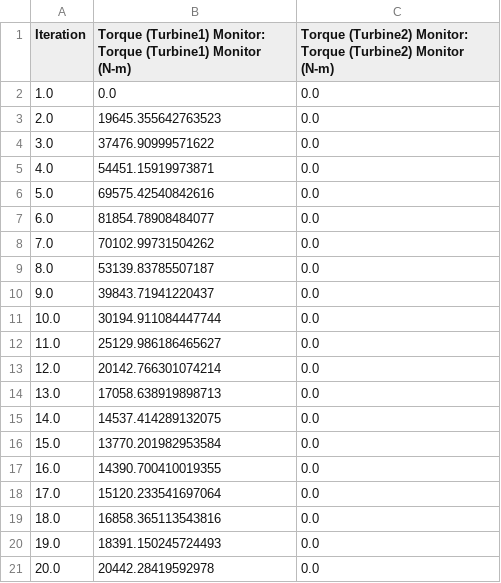
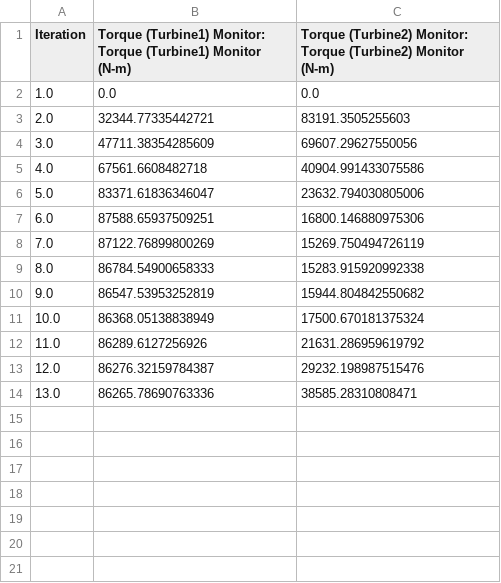
Before and after one commit to nnmrec/UWMooringDynamics, a CSV file: CFD/outputs/rotors-torque.csv, drawn as a sheet.

```diff
--- a/CFD/outputs/rotors-torque.csv
+++ b/CFD/outputs/rotors-torque.csv
@@ -2,20 +2,13 @@
 1.0,0.0,0.0
-2.0,19645.355642763523,0.0
-3.0,37476.90999571622,0.0
-4.0,54451.15919973871,0.0
-5.0,69575.42540842616,0.0
-6.0,81854.78908484077,0.0
-7.0,70102.99731504262,0.0
-8.0,53139.83785507187,0.0
-9.0,39843.71941220437,0.0
-10.0,30194.911084447744,0.0
-11.0,25129.986186465627,0.0
-12.0,20142.766301074214,0.0
-13.0,17058.638919898713,0.0
-14.0,14537.414289132075,0.0
-15.0,13770.201982953584,0.0
-16.0,14390.700410019355,0.0
-17.0,15120.233541697064,0.0
-18.0,16858.365113543816,0.0
-19.0,18391.150245724493,0.0
-20.0,20442.28419592978,0.0
+2.0,32344.77335442721,83191.3505255603
+3.0,47711.38354285609,69607.29627550056
+4.0,67561.6608482718,40904.991433075586
+5.0,83371.61836346047,23632.794030805006
+6.0,87588.65937509251,16800.146880975306
+7.0,87122.76899800269,15269.750494726119
+8.0,86784.54900658333,15283.915920992338
+9.0,86547.53953252819,15944.804842550682
+10.0,86368.05138838949,17500.670181375324
+11.0,86289.6127256926,21631.286959619792
+12.0,86276.32159784387,29232.198987515476
+13.0,86265.78690763336,38585.28310808471
```
Also changed, not shown: CFD/outputs/rotors-thrust.csv, CFD/outputs/rotors-velocity.csv, 13 other files.
